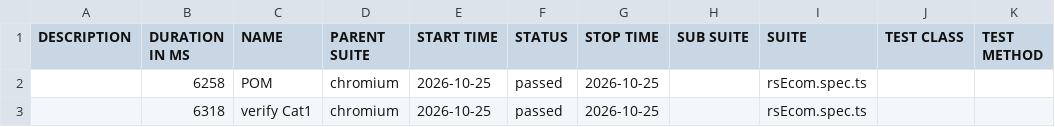
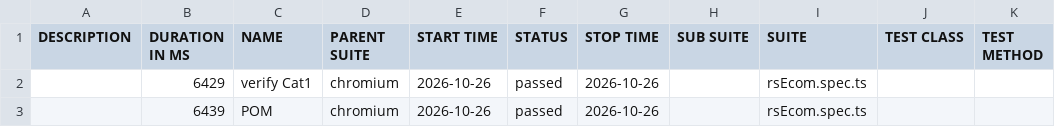
Before and after one commit to MohanaPriyaThiru/TCT-JUN-PTS, a CSV file: data/suites.csv, drawn as a sheet.

```diff
--- a/data/suites.csv
+++ b/data/suites.csv
@@ -1,3 +1,3 @@
 "DESCRIPTION","DURATION IN MS","NAME","PARENT SUITE","START TIME","STATUS","STOP TIME","SUB SUITE","SUITE","TEST CLASS","TEST METHOD"
-"","6258","POM","chromium","2026-10-25","passed","2026-10-25","","rsEcom.spec.ts","",""
-"","6318","verify Cat1","chromium","2026-10-25","passed","2026-10-25","","rsEcom.spec.ts","",""
+"","6429","verify Cat1","chromium","2026-10-26","passed","2026-10-26","","rsEcom.spec.ts","",""
+"","6439","POM","chromium","2026-10-26","passed","2026-10-26","","rsEcom.spec.ts","",""
```
Also changed, not shown: 25 other files.
